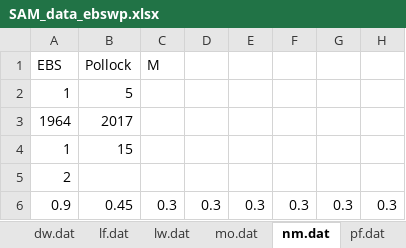
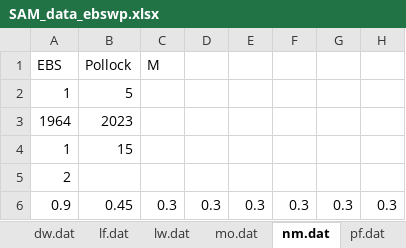
Before and after one commit to afsc-assessments/ebs_pollock_mod_alts, an Excel workbook: SAM/ebspoll/data/SAM_data_ebswp.xlsx, sheet nm.dat, drawn as a sheet; only a part is shown; values as stored, in another font and other column widths than the file's, no borders; the diff names each change by its address in the sheet, - before the commit and + after, or states it on an @@ line.

Commit message:
Amak2 runs for EBS pollock

```diff
--- a/SAM/ebspoll/data/SAM_data_ebswp.xlsx (sheet nm.dat)
+++ b/SAM/ebspoll/data/SAM_data_ebswp.xlsx (sheet nm.dat)
-B3 (Pollock): 2017
+B3 (Pollock): 2023
```
Also changed, not shown: sheet survey.dat, sheet cn.dat, 4 other files.
